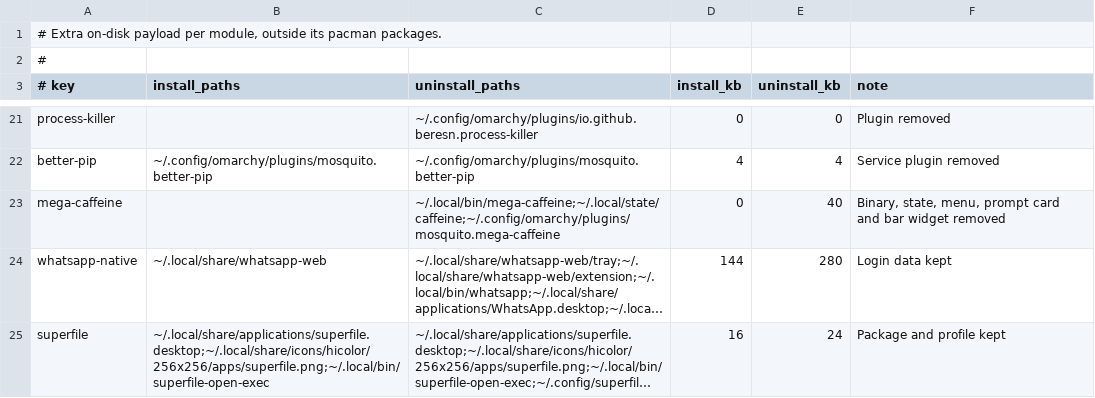
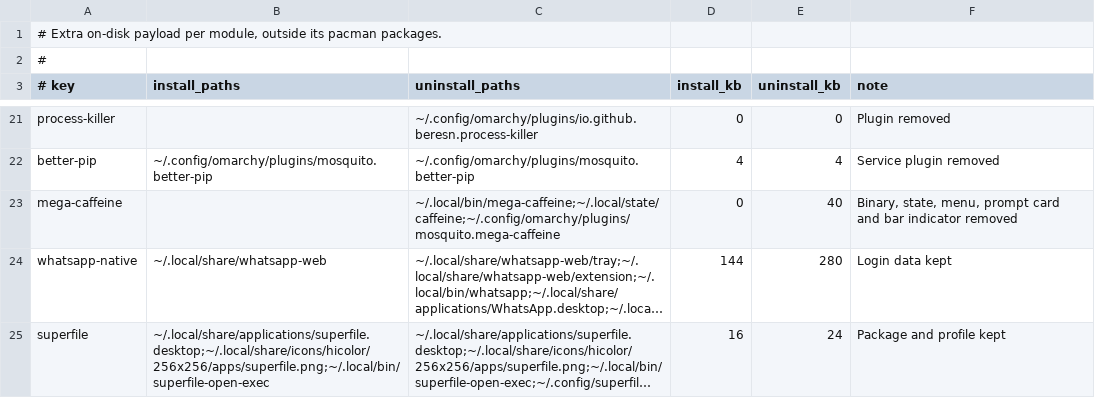
Before and after one commit to kepalegars/mosquitOmarchy, a TSV file: code/main tui/module-sizes.tsv, drawn as a sheet; only a part is shown, gaps mark what is left out; long unchanged cells end in …; the diff names each change by its address in the sheet, - before the commit and + after, or states it on an @@ line.

Commit message:
Mega Caffeine: coffee icon inside omarchy.indicators, no separate widget
The native indicators widget only loads QML from its own directory, so the
coffee mug is named there by a relative path in the widget's inline items
list, in place of StayAwake. The widget itself stays enabled with its
position and settings untouched.

The plugin is now overlay-only: it keeps the module's confirm card and is
enabled by writing plugins[] directly, because `omarchy plugin enable`
rewrites the bar layout from a stale snapshot. Uninstall swaps StayAwake
back and drops the plugins[] entry.

Live Mode still installs nothing; without Mega Caffeine it simply has no
coffee icon.

```diff
--- a/code/main tui/module-sizes.tsv
+++ b/code/main tui/module-sizes.tsv
-F23 (note): …and bar widget removed
+F23 (note): …and bar indicator removed
```
Also changed, not shown: 14 other files.
